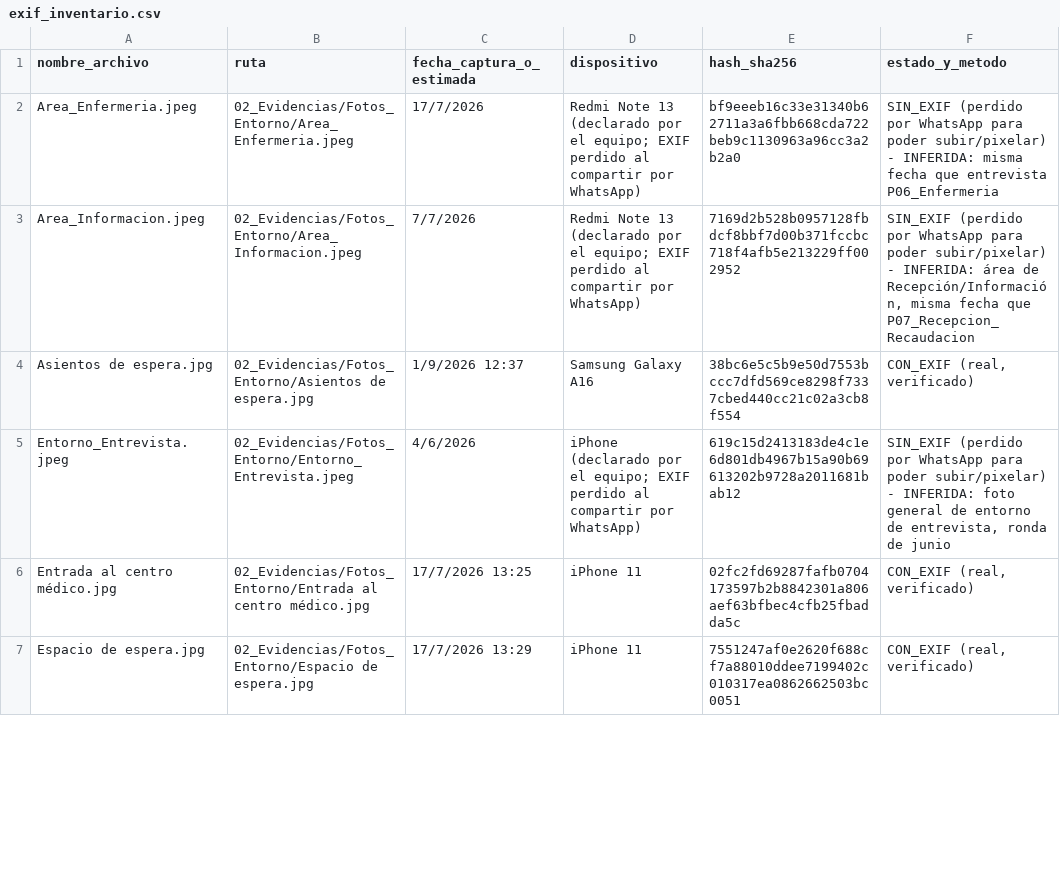
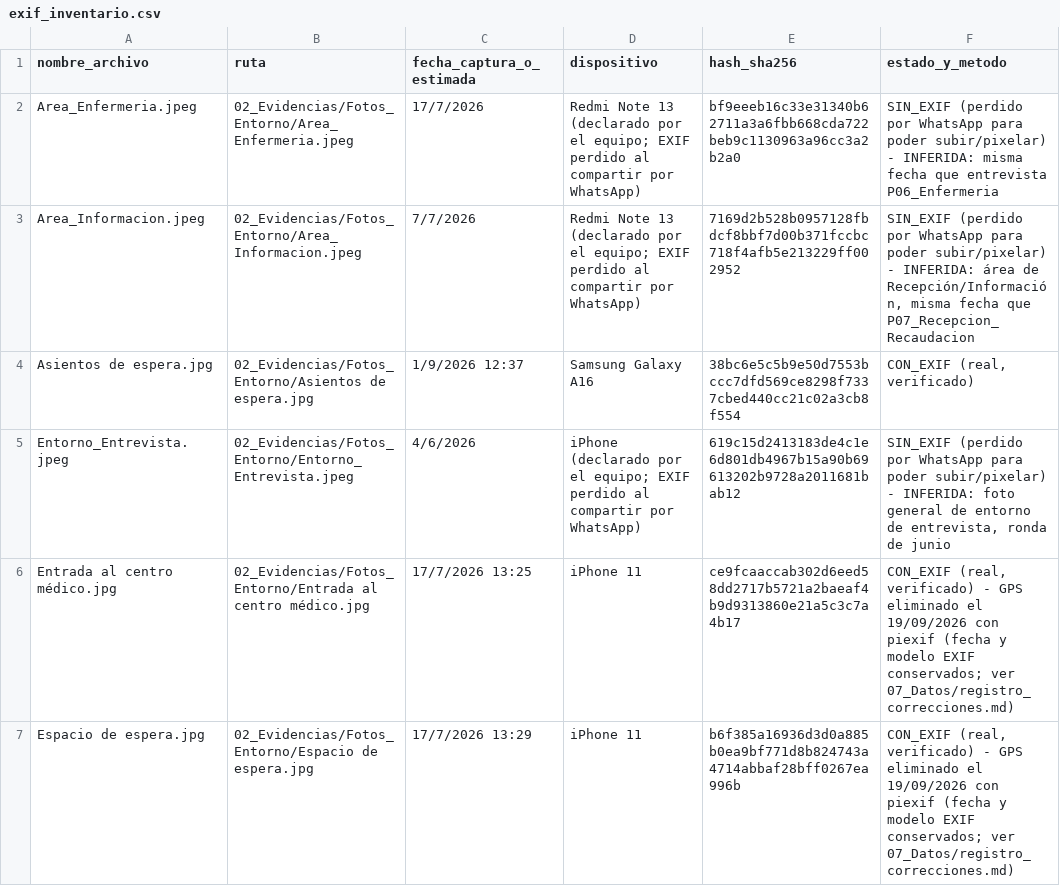
Before and after one commit to gleiston-guerrero/MediCita, a CSV file: 10_Autoria/exif_inventario.csv, drawn as a sheet; only a part is shown; the diff covers the shown part only.

Commit message:
fix(etica): eliminar GPS de 7 fotografías y cubrir rótulo de fachada
- Se eliminaron los metadatos GPS (EXIF GPS IFD) de las 7 fotografías
  que los contenían en 02_Evidencias/Fotos_Entorno/ y
  10_Autoria/Fotos_equipos/, usando piexif. Se conservaron fecha,
  hora y modelo de cámara.
- Se cubrió el rótulo/placa institucional visible en
  2026_09_04_Facha_Establecimiento.jpg (y su derivado en
  verificacion_automatica/) para no exponer el nombre real de la
  organización en la imagen.
- Se actualizó 10_Autoria/exif_inventario.csv: nuevo hash_sha256 y
  nota de método para las 7 filas afectadas.
- Verificación: relectura EXIF confirma GPS=None en las 7 fotos;
  fecha/modelo preservados; dimensiones sin cambios.

Ver 07_Datos/registro_correcciones.md sección 2 y 3.

```diff
--- a/10_Autoria/exif_inventario.csv
+++ b/10_Autoria/exif_inventario.csv
@@ -6,2 +6,2 @@ Entorno_Entrevista.jpeg,02_Evidencias/Fotos_Entorno/Entorno_Entrevista.jpeg,4/6/
-"Entrada al centro médico.jpg","02_Evidencias/Fotos_Entorno/Entrada al centro médico.jpg","17/7/2026 13:25","iPhone 11",02fc2fd69287fafb0704173597b2b8842301a806aef63bfbec4cfb25fbadda5c,"CON_EXIF (real, verificado)"
-"Espacio de espera.jpg","02_Evidencias/Fotos_Entorno/Espacio de espera.jpg","17/7/2026 13:29","iPhone 11",7551247af0e2620f688cf7a88010ddee7199402c010317ea0862662503bc0051,"CON_EXIF (real, verificado)"
+Entrada al centro médico.jpg,02_Evidencias/Fotos_Entorno/Entrada al centro médico.jpg,17/7/2026 13:25,iPhone 11,ce9fcaaccab302d6eed58dd2717b5721a2baeaf4b9d9313860e21a5c3c7a4b17,"CON_EXIF (real, verificado) - GPS eliminado el 19/09/2026 con piexif (fecha y modelo EXIF conservados; ver 07_Datos/registro_correcciones.md)"
+Espacio de espera.jpg,02_Evidencias/Fotos_Entorno/Espacio de espera.jpg,17/7/2026 13:29,iPhone 11,b6f385a16936d3d0a885b0ea9bf771d8b824743a4714abbaf28bff0267ea996b,"CON_EXIF (real, verificado) - GPS eliminado el 19/09/2026 con piexif (fecha y modelo EXIF conservados; ver 07_Datos/registro_correcciones.md)"
```
Also changed, not shown: 10 edited cells elsewhere in this file, 8 other files.
